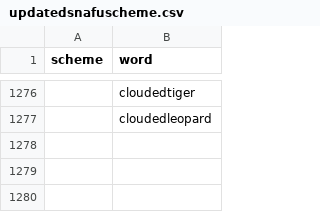
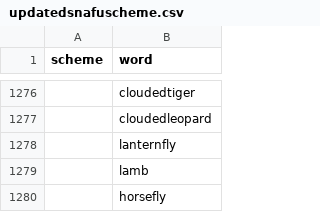
Before and after one commit to rawilder95/analyses, a CSV file: updatedsnafuscheme.csv, drawn as a sheet; only a part is shown, gaps mark what is left out; the diff names each change by its address in the sheet, - before the commit and + after, or states it on an @@ line.

```diff
--- a/updatedsnafuscheme.csv
+++ b/updatedsnafuscheme.csv
+row 1278:  | lanternfly
+row 1279:  | lamb
+row 1280:  | horsefly
```
Also changed, not shown: updatedsnafuspelling.csv, 9 other files.
